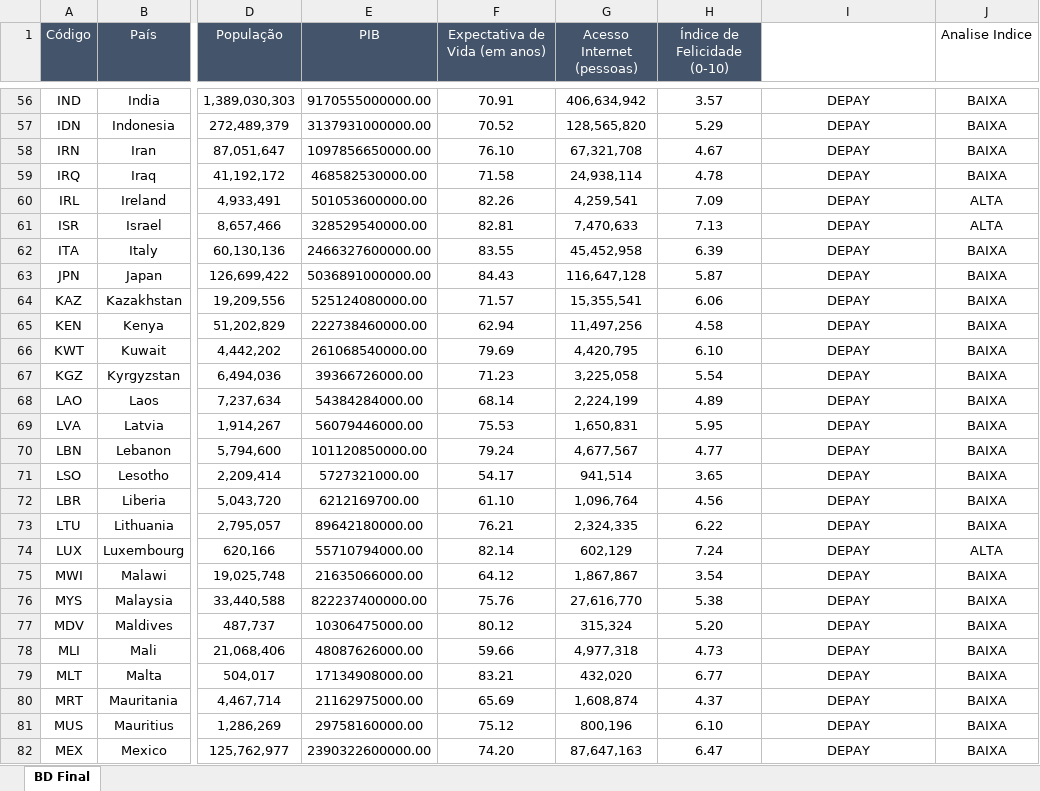
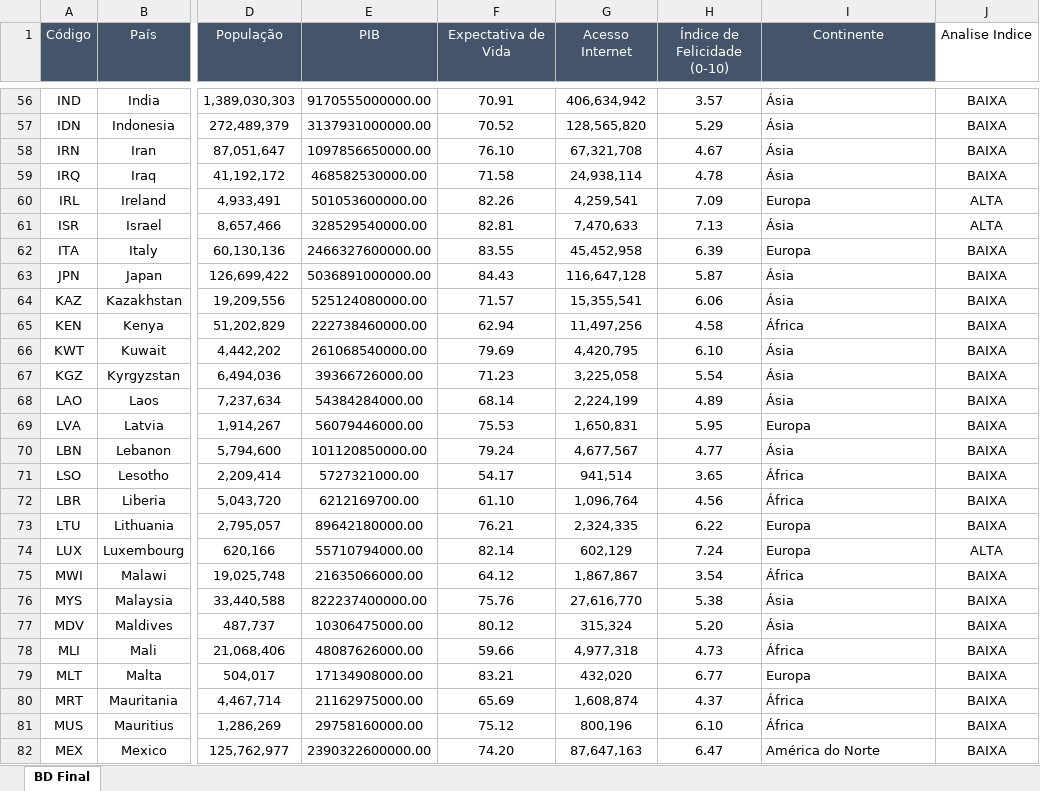
Before and after one commit to pedrosimoes-programmer/Testes---2025, an Excel workbook: TabelaTeste2.xlsx, sheet BD Final, drawn as a sheet; only a part is shown, gaps mark what is left out; values as stored, in another font and other column widths than the file's, no borders; charts and pictures and conditional formats not drawn; the diff covers the shown part only; the diff names each change by its address in the sheet, - before the commit and + after, or states it on an @@ line.

Commit message:
Update Tabela com Continentes

```diff
--- a/TabelaTeste2.xlsx (sheet BD Final)
+++ b/TabelaTeste2.xlsx (sheet BD Final)
-F1: Expectativa de Vida (em anos)
+F1: Expectativa de Vida
-G1: Acesso Internet (pessoas)
+G1: Acesso Internet
-I1: (empty)
+I1: Continente
-I1 fill: none
+I1 fill: #44546A
-I56:I82 alignment: center
+I56:I82 alignment: left
-I56:I59 (Continente): DEPAY
+I56:I59 (Continente): Ásia
-I60 (Continente): DEPAY
+I60 (Continente): Europa
-I61 (Continente): DEPAY
+I61 (Continente): Ásia
-I62 (Continente): DEPAY
+I62 (Continente): Europa
-I63:I64 (Continente): DEPAY
+I63:I64 (Continente): Ásia
-I65 (Continente): DEPAY
+I65 (Continente): África
-I66:I68 (Continente): DEPAY
+I66:I68 (Continente): Ásia
-I69 (Continente): DEPAY
+I69 (Continente): Europa
-I70 (Continente): DEPAY
+I70 (Continente): Ásia
-I71:I72 (Continente): DEPAY
+I71:I72 (Continente): África
-I73:I74 (Continente): DEPAY
+I73:I74 (Continente): Europa
-I75 (Continente): DEPAY
+I75 (Continente): África
-I76:I77 (Continente): DEPAY
+I76:I77 (Continente): Ásia
-I78 (Continente): DEPAY
+I78 (Continente): África
-I79 (Continente): DEPAY
+I79 (Continente): Europa
-I80:I81 (Continente): DEPAY
+I80:I81 (Continente): África
-I82 (Continente): DEPAY
+I82 (Continente): América do Norte
```
Also changed, not shown: 107 edited cells and cell formats elsewhere in this sheet, charts or pictures, 1 other file.
